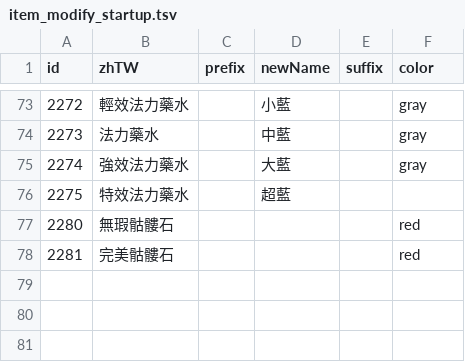
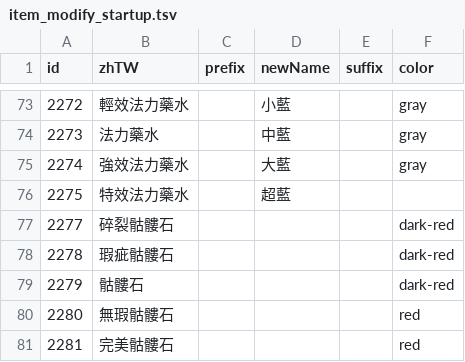
Before and after one commit to Wing924/d2r-wing, a TSV file: resources/item_modify_startup.tsv, drawn as a sheet; only a part is shown, gaps mark what is left out.

```diff
--- a/resources/item_modify_startup.tsv
+++ b/resources/item_modify_startup.tsv
@@ -76,2 +76,5 @@ id	zhTW	prefix	newName	suffix	color
 2275	特效法力藥水		超藍
+2277	碎裂骷髏石				dark-red
+2278	瑕疵骷髏石				dark-red
+2279	骷髏石				dark-red
 2280	無瑕骷髏石				red
```
Also changed, not shown: resources/item_modify.tsv, 6 other files.
